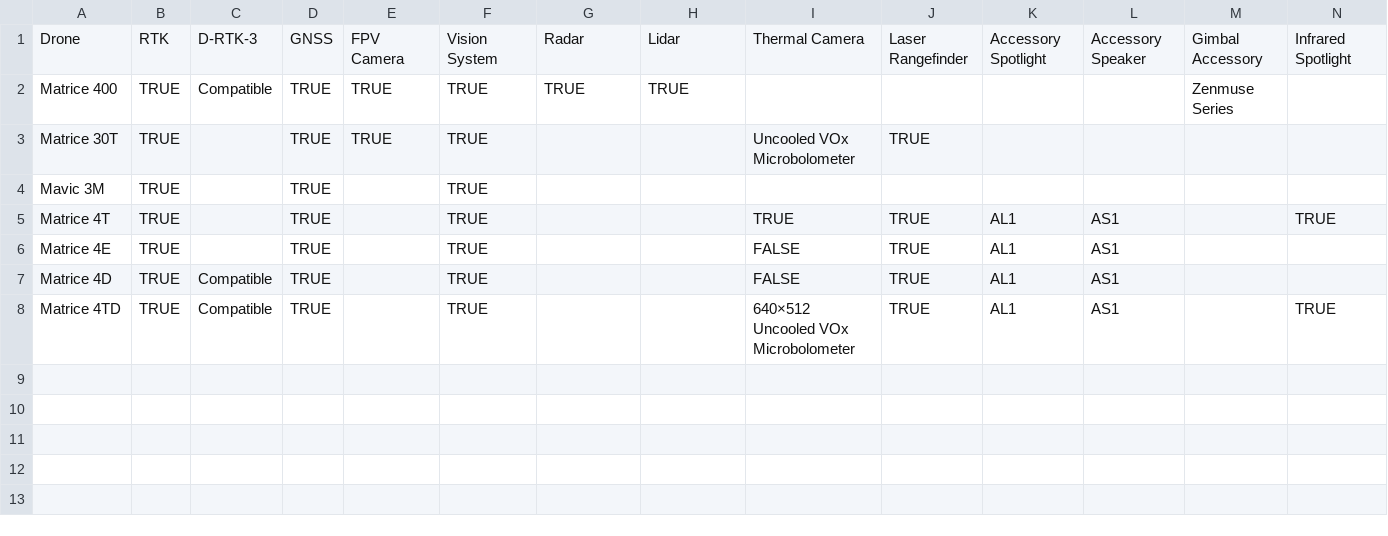
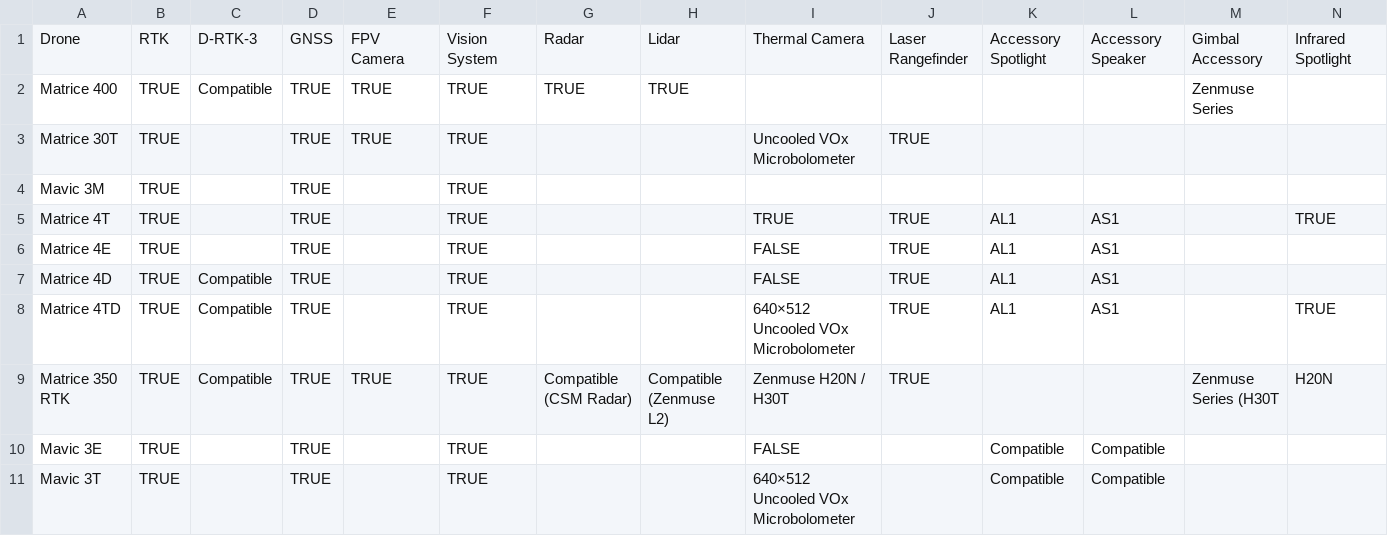
Before and after one commit to HeNeArKrXeRn0/ED_Website, a CSV file: assets/data_input/ENTERPRISE_EQUIPEMENT_SPECS.csv, drawn as a sheet; only a part is shown; rows hold the shown columns only; the diff names each change by its address in the sheet, - before the commit and + after, or states it on an @@ line.

Commit message:
Update specs, catalogue data, UI scripts and add copy editing documentation

```diff
--- a/assets/data_input/ENTERPRISE_EQUIPEMENT_SPECS.csv
+++ b/assets/data_input/ENTERPRISE_EQUIPEMENT_SPECS.csv
+row 9: Matrice 350 RTK | TRUE | Compatible | TRUE | TRUE | TRUE | Compatible (CSM Radar) | Compatible (Zenmuse L2) | Zenmuse H20N / H30T | TRUE |  |  | Zenmuse Series (H30T | H20N
+row 10: Mavic 3E | TRUE |  | TRUE |  | TRUE |  |  | FALSE |  | Compatible | Compatible
+row 11: Mavic 3T | TRUE |  | TRUE |  | TRUE |  |  | 640×512 Uncooled VOx Microbolometer |  | Compatible | Compatible
```
Also changed, not shown: assets/data_input/AGRAS_SPECS.csv, assets/data_input/ENTERPRISE_CORE_SPECS.csv, 21 other files.
